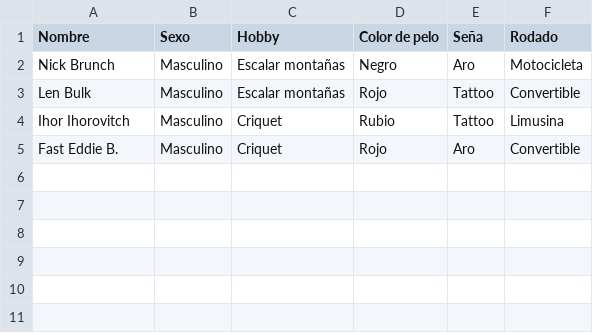
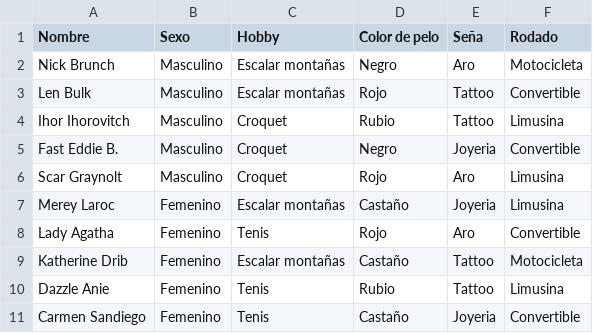
Before and after one commit to Nicolas-Bravo/algo3_tp2, a CSV file: Archivos/ladrones.csv, drawn as a sheet.

Commit message:
InterpolTest y Archivo de ladrones completo

```diff
--- a/Archivos/ladrones.csv
+++ b/Archivos/ladrones.csv
@@ -3,3 +3,9 @@ Nick Brunch,Masculino,Escalar montañas,Negro,Aro,Motocicleta
 Len Bulk,Masculino,Escalar montañas,Rojo,Tattoo,Convertible
-Ihor Ihorovitch,Masculino,Criquet ,Rubio,Tattoo,Limusina
-Fast Eddie B.,Masculino,Criquet ,Rojo,Aro,Convertible
+Ihor Ihorovitch,Masculino,Croquet ,Rubio,Tattoo,Limusina
+Fast Eddie B.,Masculino,Croquet ,Negro,Joyeria,Convertible
+Scar Graynolt,Masculino,Croquet ,Rojo,Aro,Limusina
+Merey Laroc,Femenino,Escalar montañas,Castaño,Joyeria,Limusina
+Lady Agatha,Femenino,Tenis,Rojo,Aro,Convertible
+Katherine Drib,Femenino,Escalar montañas,Castaño,Tattoo,Motocicleta
+Dazzle Anie,Femenino,Tenis,Rubio,Tattoo,Limusina
+Carmen Sandiego,Femenino,Tenis,Castaño,Joyeria,Convertible
```
Also changed, not shown: 5 other files.
